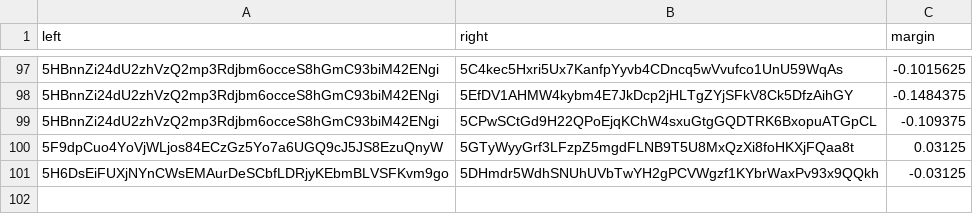
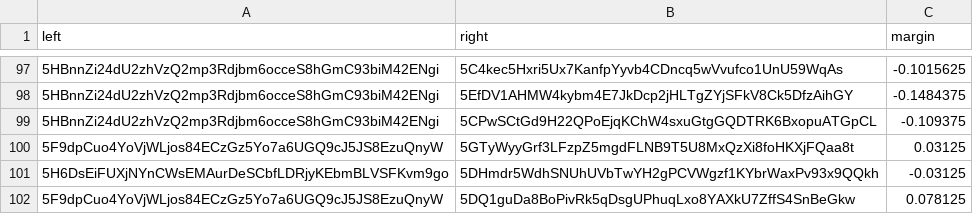
Before and after one commit to 404-Repo/404-active-competition, a CSV file: rounds/5/matches_matrix.csv, drawn as a sheet; only a part is shown, gaps mark what is left out; the diff names each change by its address in the sheet, - before the commit and + after, or states it on an @@ line.

Commit message:
Match report: 5F9dpCuo4Y vs 5DQ1guDa8B Update matches matrix for round 5

```diff
--- a/rounds/5/matches_matrix.csv
+++ b/rounds/5/matches_matrix.csv
+row 102: 5F9dpCuo4YoVjWLjos84ECzGz5Yo7a6UGQ9cJ5JS8EzuQnyW | 5DQ1guDa8BoPivRk5qDsgUPhuqLxo8YAXkU7ZffS4SnBeGkw | 0.078125
```
Also changed, not shown: 1 other file.
